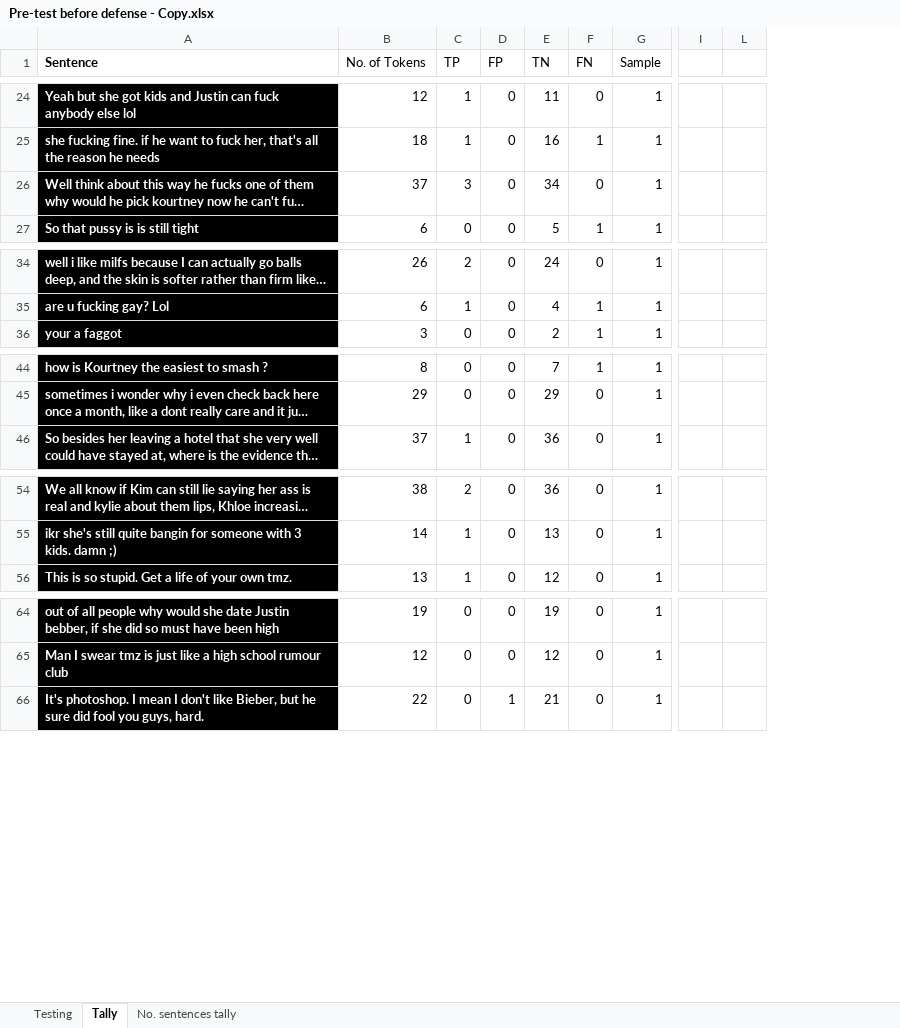
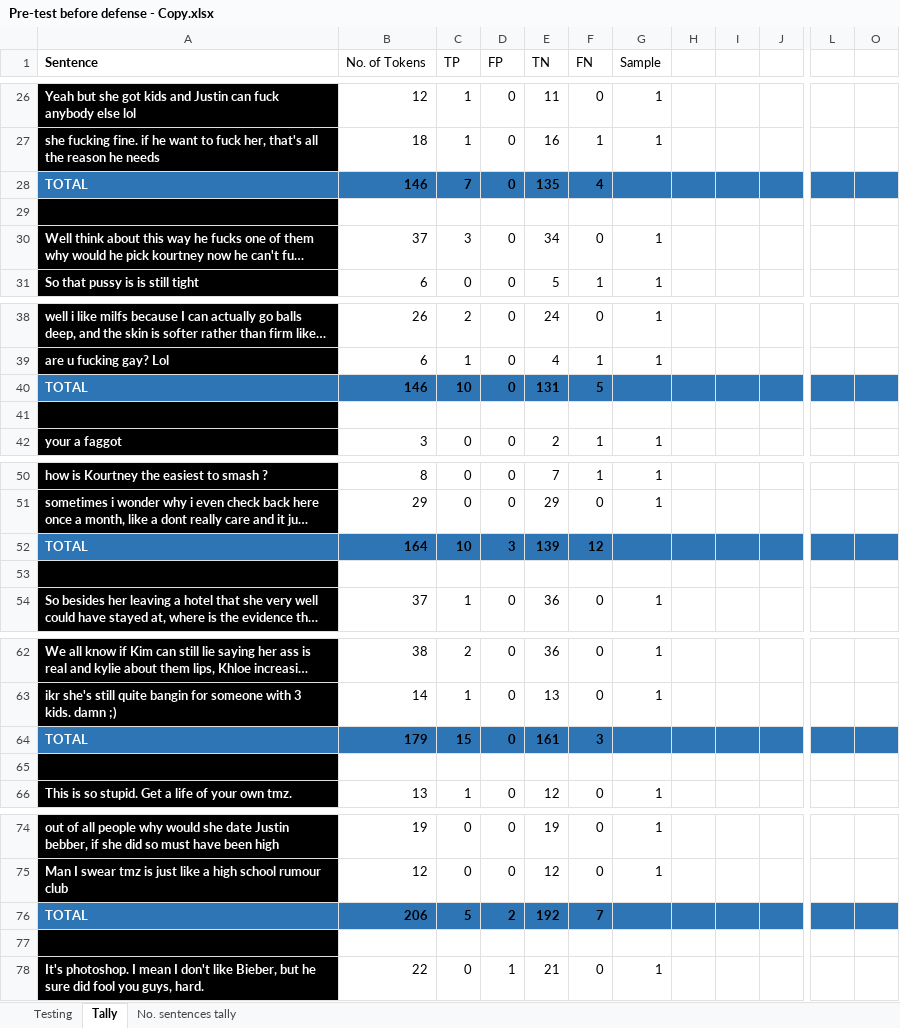
Before and after one commit to DimensionalRobos/InappExp, an Excel workbook: Experiments/Pre-test before defense - Copy.xlsx, sheet Tally, drawn as a sheet; only a part is shown, gaps mark what is left out; long unchanged cells end in …; values as stored, in another font and other column widths than the file's, no borders; removed rows and columns are numbered as before the commit, all else as after; rows hold the shown columns only; the diff covers the shown part only; the diff names each change by its address in the sheet, - before the commit and + after, or states it on an @@ line.

```diff
--- a/Experiments/Pre-test before defense - Copy.xlsx (sheet Tally)
+++ b/Experiments/Pre-test before defense - Copy.xlsx (sheet Tally)
+column H, empty
+column I, empty
@@ column J unhidden, empty @@
-column I, empty
-column L, empty
+column L, empty
+column O, empty
+row 28: TOTAL | 146 | 7 | 0 | 135 | 4
+row 29: (empty)
+row 40: TOTAL | 146 | 10 | 0 | 131 | 5
+row 41: (empty)
+row 52: TOTAL | 164 | 10 | 3 | 139 | 12
+row 53: (empty)
+row 64: TOTAL | 179 | 15 | 0 | 161 | 3
+row 65: (empty)
+row 76: TOTAL | 206 | 5 | 2 | 192 | 7
+row 77: (empty)
```
Also changed, not shown: 59 added rows, 1 removed row and 1 edited cell elsewhere in this sheet, formulas that keep their value, hidden cells, 52 other files.
